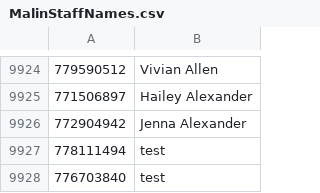
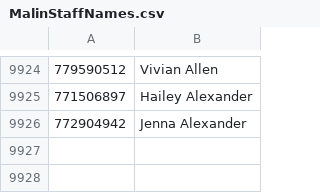
Before and after one commit to JDR-SMT/Master-File-Project, a CSV file: V1/Dictionary/bin/Debug/MalinStaffNames.csv, drawn as a sheet; only a part is shown, gaps mark what is left out.

```diff
--- a/V1/Dictionary/bin/Debug/MalinStaffNames.csv
+++ b/V1/Dictionary/bin/Debug/MalinStaffNames.csv
@@ -9926,3 +9926 @@
 772904942,Jenna Alexander
-778111494,test
-776703840,test
```
Also changed, not shown: V1/Dictionary/bin/Release/MalinStaffNames.csv, V1/SortedDictionary/bin/Debug/MalinStaffNames.csv, 37 other files.
